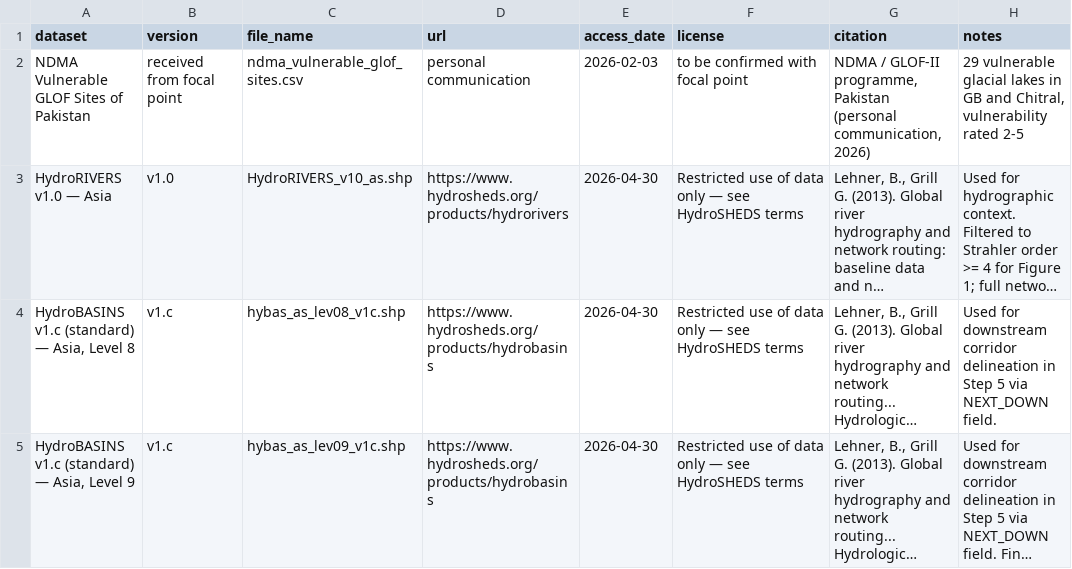
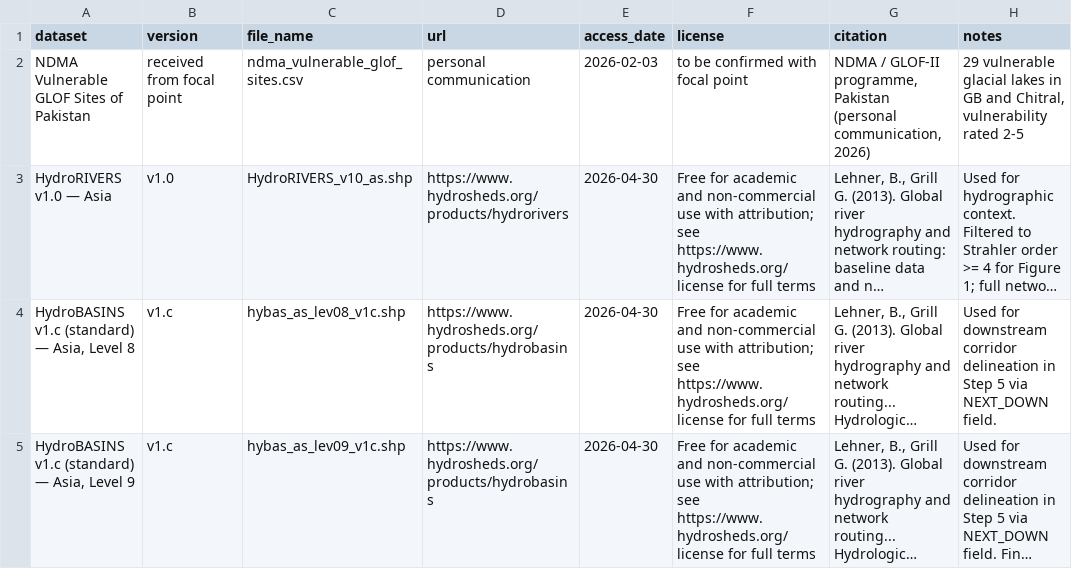
Before and after one commit to sadafismail07/paper-3-glof-pakistan-workflow, a CSV file: docs/data_sources.csv, drawn as a sheet; long unchanged cells end in …; the diff names each change by its address in the sheet, - before the commit and + after, or states it on an @@ line.

Commit message:
Update data sources with new entries and licenses

```diff
--- a/docs/data_sources.csv
+++ b/docs/data_sources.csv
-F3:F5 (license): Restricted use of data only — see HydroSHEDS terms
+F3:F5 (license): Free for academic and non-commercial use with attribution; see https://www.hydrosheds.org/license for full terms
```
